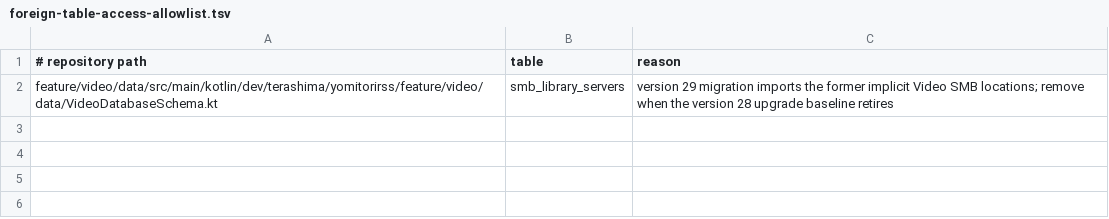
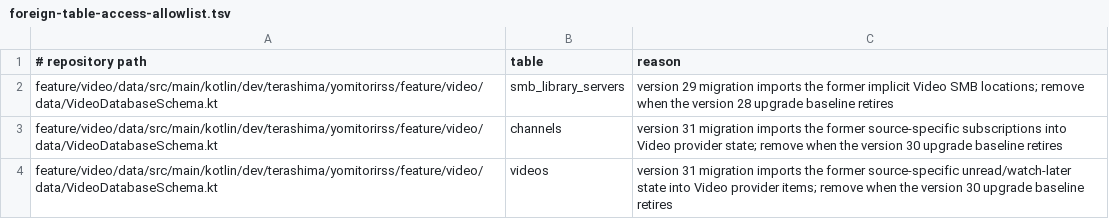
Before and after one commit to sterashima78/android-app, a TSV file: config/architecture/foreign-table-access-allowlist.tsv, drawn as a sheet.

Commit message:
Allow one-time provider migration reads

```diff
--- a/config/architecture/foreign-table-access-allowlist.tsv
+++ b/config/architecture/foreign-table-access-allowlist.tsv
@@ -2 +2,3 @@
 feature/video/data/src/main/kotlin/dev/terashima/yomitorirss/feature/video/data/VideoDatabaseSchema.kt	smb_library_servers	version 29 migration imports the former implicit Video SMB locations; remove when the version 28 upgrade baseline retires
+feature/video/data/src/main/kotlin/dev/terashima/yomitorirss/feature/video/data/VideoDatabaseSchema.kt	channels	version 31 migration imports the former source-specific subscriptions into Video provider state; remove when the version 30 upgrade baseline retires
+feature/video/data/src/main/kotlin/dev/terashima/yomitorirss/feature/video/data/VideoDatabaseSchema.kt	videos	version 31 migration imports the former source-specific unread/watch-later state into Video provider items; remove when the version 30 upgrade baseline retires
```
